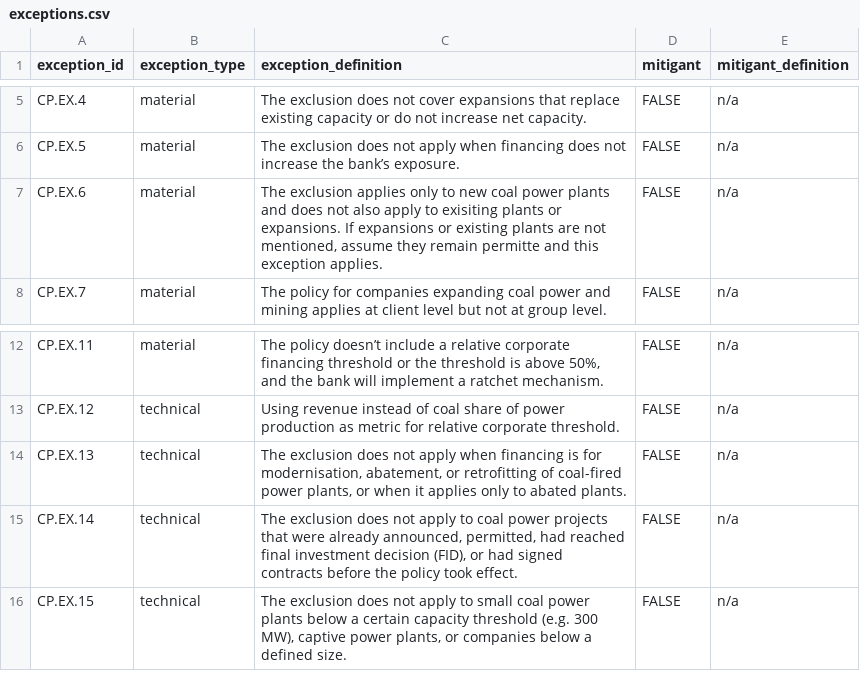
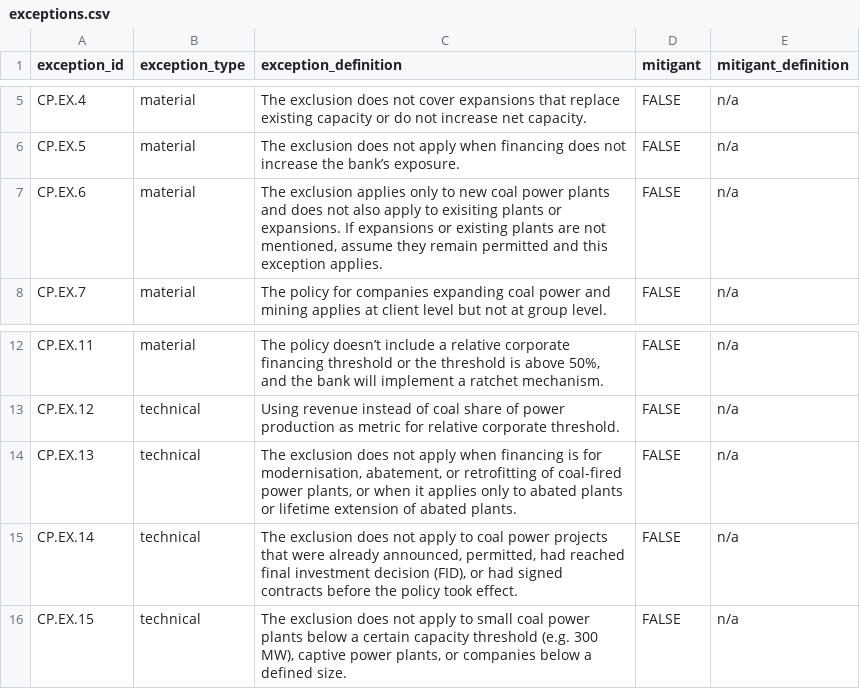
Before and after one commit to XavierL64/ai-policy-assessor, a CSV file: exceptions/exceptions.csv, drawn as a sheet; only a part is shown, gaps mark what is left out.

```diff
--- a/exceptions/exceptions.csv
+++ b/exceptions/exceptions.csv
@@ -6,3 +6,3 @@ CP.EX.4,material,The exclusion does not cover expansions that replace existing c
 CP.EX.5,material,The exclusion does not apply when financing does not increase the bank’s exposure.,FALSE,n/a
-CP.EX.6,material,"The exclusion applies only to new coal power plants and does not also apply to exisiting plants or expansions. If expansions or existing plants are not mentioned, assume they remain permitte and this exception applies.",FALSE,n/a
+CP.EX.6,material,"The exclusion applies only to new coal power plants and does not also apply to exisiting plants or expansions. If expansions or existing plants are not mentioned, assume they remain permitted and this exception applies.",FALSE,n/a
 CP.EX.7,material,The policy for companies expanding coal power and mining applies at client level but not at group level.,FALSE,n/a
@@ -13,3 +13,3 @@ CP.EX.11,material,"The policy doesn’t include a relative corporate financing t
 CP.EX.12,technical,Using revenue instead of coal share of power production as metric for relative corporate threshold.,FALSE,n/a
-CP.EX.13,technical,"The exclusion does not apply when financing is for modernisation, abatement, or retrofitting of coal-fired power plants, or when it applies only to abated plants.",FALSE,n/a
+CP.EX.13,technical,"The exclusion does not apply when financing is for modernisation, abatement, or retrofitting of coal-fired power plants, or when it applies only to abated plants or lifetime extension of abated plants.",FALSE,n/a
 CP.EX.14,technical,"The exclusion does not apply to coal power projects that were already announced, permitted, had reached final investment decision (FID), or had signed contracts before the policy took effect.",FALSE,n/a
```
Also changed, not shown: criteria/criteria.csv, exceptions/exceptions_criteria.csv, 11 other files.
